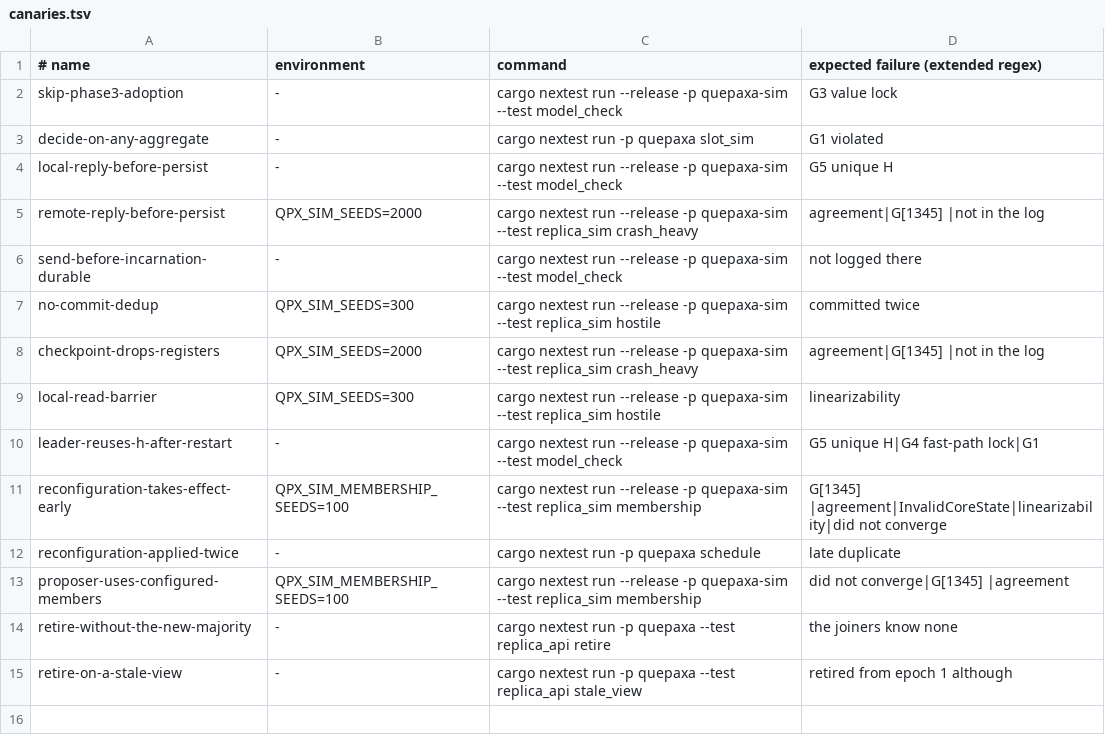
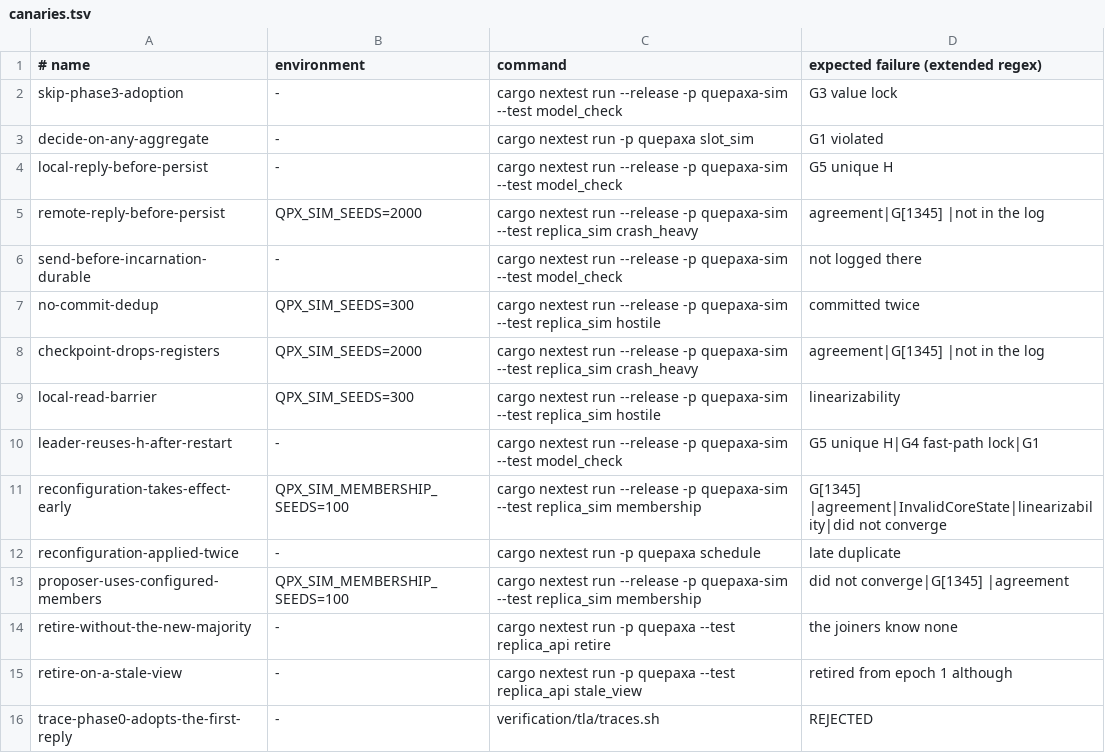
Before and after one commit to dyxushuai/quepaxa, a TSV file: verification/canaries.tsv, drawn as a sheet.

```diff
--- a/verification/canaries.tsv
+++ b/verification/canaries.tsv
@@ -15 +15,2 @@ retire-without-the-new-majority	-	cargo nextest run -p quepaxa --test replica_ap
 retire-on-a-stale-view	-	cargo nextest run -p quepaxa --test replica_api stale_view	retired from epoch 1 although
+trace-phase0-adopts-the-first-reply	-	verification/tla/traces.sh	REJECTED
```
Also changed, not shown: 11 other files.
